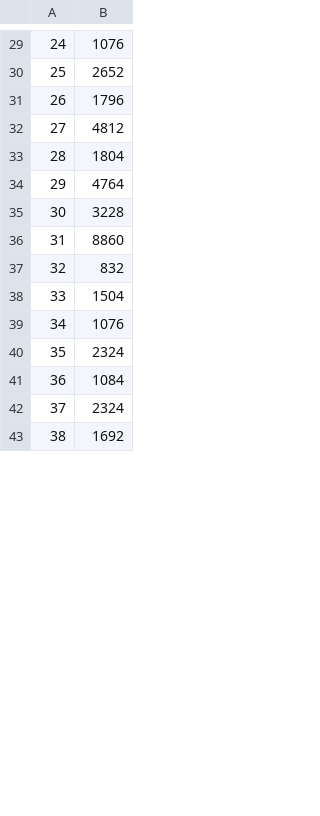
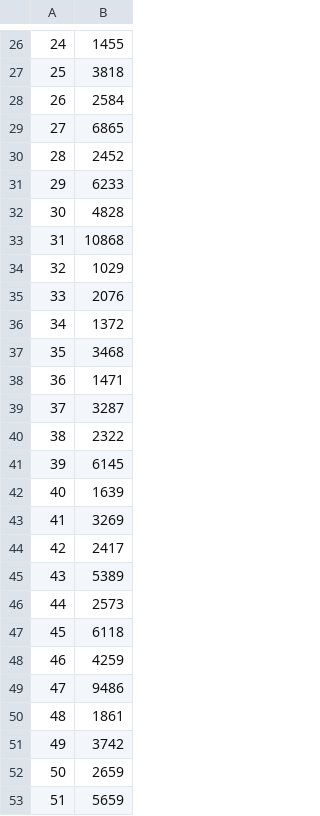
Before and after one commit to PMegias/pylers, a CSV file: res/poblacion.csv, drawn as a sheet; only a part is shown, gaps mark what is left out; addresses are those after the commit; the diff covers the shown part only; the diff names each change by its address in the sheet, - before the commit and + after, or states it on an @@ line.

```diff
--- a/res/poblacion.csv
+++ b/res/poblacion.csv
-B26: 1076
+B26: 1455
-B27: 2652
+B27: 3818
-B28: 1796
+B28: 2584
-B29: 4812
+B29: 6865
-B30: 1804
+B30: 2452
-B31: 4764
+B31: 6233
-B32: 3228
+B32: 4828
-B33: 8860
+B33: 10868
-B34: 832
+B34: 1029
-B35: 1504
+B35: 2076
-B36: 1076
+B36: 1372
-B37: 2324
+B37: 3468
-B38: 1084
+B38: 1471
-B39: 2324
+B39: 3287
-B40: 1692
+B40: 2322
+row 41: 39 | 6145
+row 42: 40 | 1639
+row 43: 41 | 3269
+row 44: 42 | 2417
+row 45: 43 | 5389
+row 46: 44 | 2573
+row 47: 45 | 6118
+row 48: 46 | 4259
+row 49: 47 | 9486
+row 50: 48 | 1861
+row 51: 49 | 3742
+row 52: 50 | 2659
+row 53: 51 | 5659
```
Also changed, not shown: 6 added rows, 36 removed rows, 26 edited cells and row numbers in column A elsewhere in this file, res/morticion.csv, res/nacimiento.csv.
